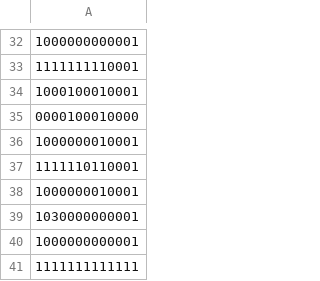
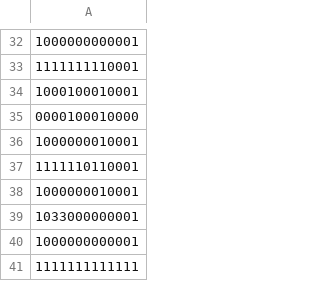
Before and after one commit to Hibiki-0131/Mr.Repair, a CSV file: Mr.Repair/Assets/Data/Room_Data/CSV/1-A/RoomCSV/1-A_A.csv, drawn as a sheet; only a part is shown, gaps mark what is left out.

```diff
--- a/Mr.Repair/Assets/Data/Room_Data/CSV/1-A/RoomCSV/1-A_A.csv
+++ b/Mr.Repair/Assets/Data/Room_Data/CSV/1-A/RoomCSV/1-A_A.csv
@@ -38,3 +38,3 @@
 1000000010001
-1030000000001
+1033000000001
 1000000000001
```
Also changed, not shown: 4 other files.
